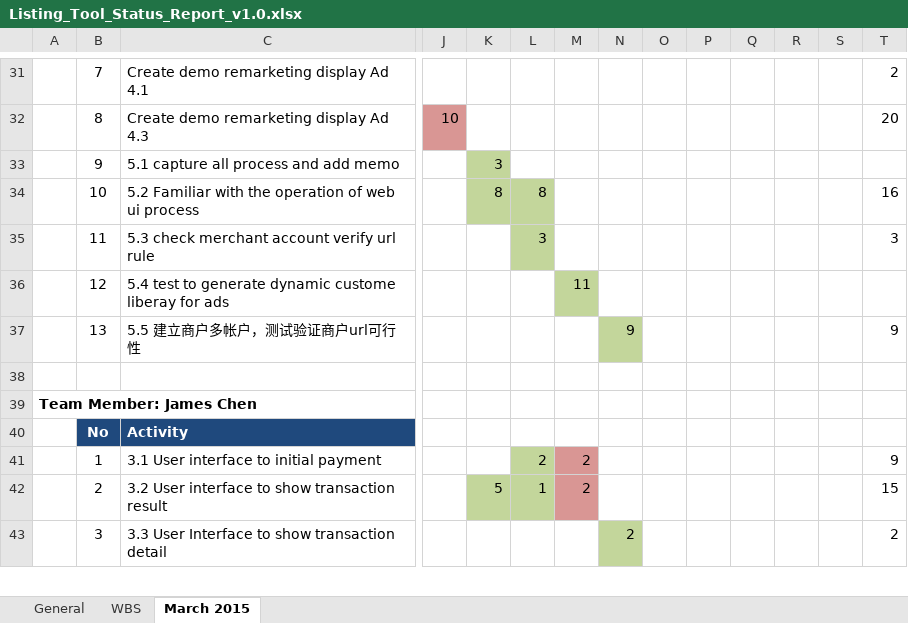
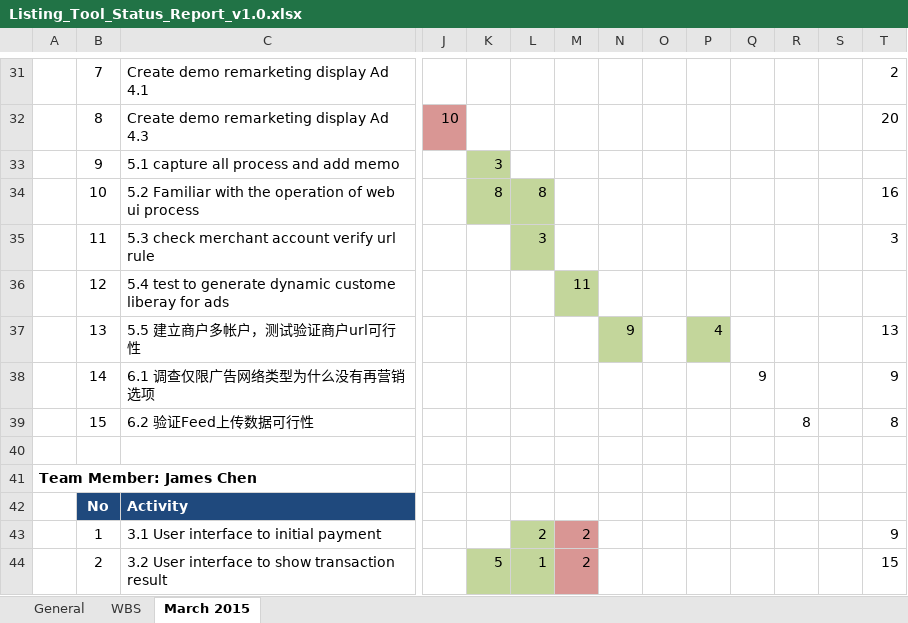
Before and after one commit to cloudni/ListingTool, an Excel workbook: docs/Listing_Tool_Status_Report_v1.0.xlsx, sheet March 2015, drawn as a sheet; only a part is shown, gaps mark what is left out; the shorter side is filled out with more unchanged rows; values as stored, in another font and other column widths than the file's, no borders; rows hold the shown columns only; the diff names each change by its address in the sheet, - before the commit and + after, or states it on an @@ line.

```diff
--- a/docs/Listing_Tool_Status_Report_v1.0.xlsx (sheet March 2015)
+++ b/docs/Listing_Tool_Status_Report_v1.0.xlsx (sheet March 2015)
-P37: (empty)
+P37: 4
-P37 fill: none
+P37 fill: #C3D69B
-T37: 9
+T37: 13
+row 38:  | 14 | 6.1 调查仅限广告网络类型为什么没有再营销选项 |  |  |  |  |  |  |  | 9 |  |  | 9
+row 39:  | 15 | 6.2 验证Feed上传数据可行性 |  |  |  |  |  |  |  |  | 8 |  | 8
```
Also changed, not shown: sheet WBS.
